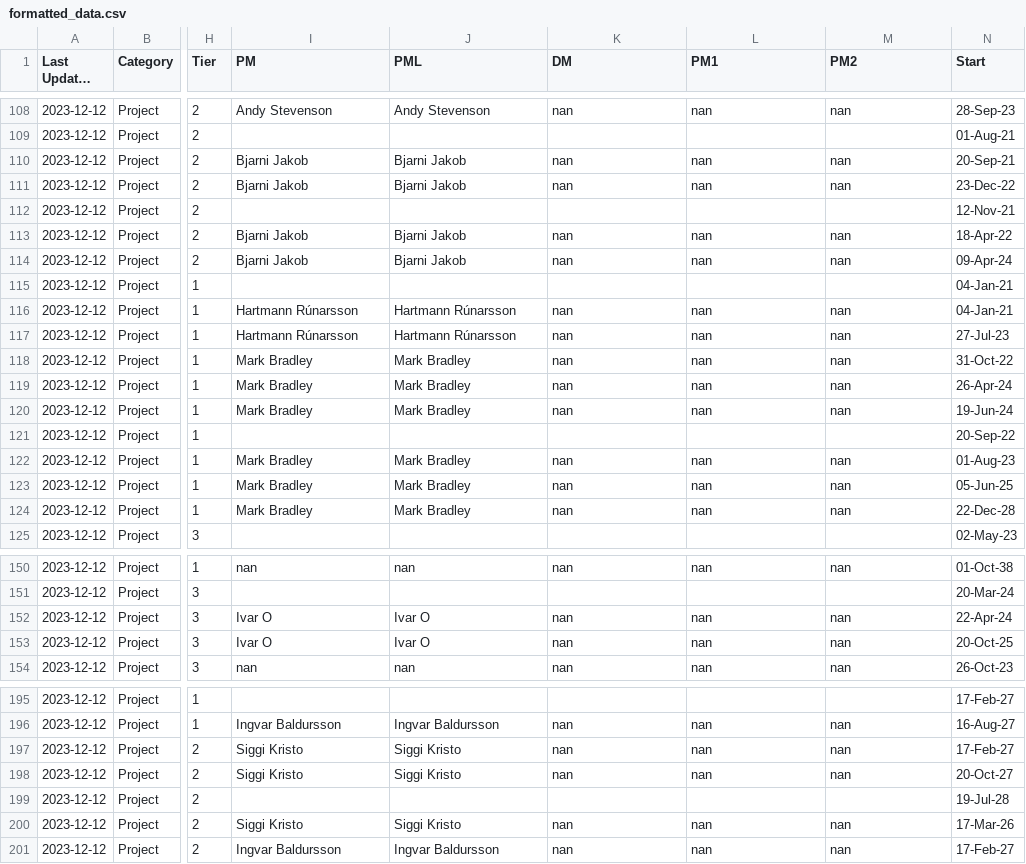
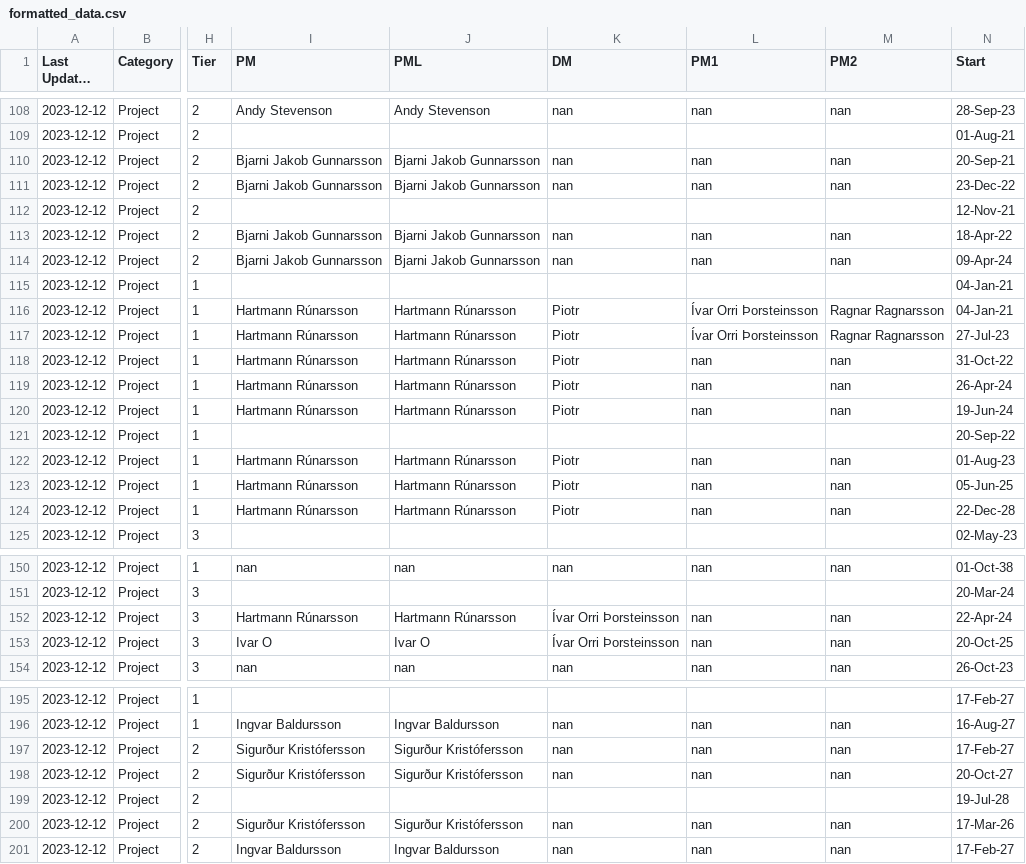
Before and after one commit to egillkari/Dash_ProjectsTimeline, a CSV file: formatted_data.csv, drawn as a sheet; only a part is shown, gaps mark what is left out; long unchanged cells end in …; the diff covers the shown part only; the diff names each change by its address in the sheet, - before the commit and + after, or states it on an @@ line.

```diff
--- a/formatted_data.csv
+++ b/formatted_data.csv
-I110:I111 (PM): Bjarni Jakob
+I110:I111 (PM): Bjarni Jakob Gunnarsson
-J110:J111 (PML): Bjarni Jakob
+J110:J111 (PML): Bjarni Jakob Gunnarsson
-I113:I114 (PM): Bjarni Jakob
+I113:I114 (PM): Bjarni Jakob Gunnarsson
-J113:J114 (PML): Bjarni Jakob
+J113:J114 (PML): Bjarni Jakob Gunnarsson
-K116:K120 (DM): nan
+K116:K120 (DM): Piotr
-L116:L117 (PM1): nan
+L116:L117 (PM1): Ívar Orri Þorsteinsson
-M116:M117 (PM2): nan
+M116:M117 (PM2): Ragnar Ragnarsson
-I118:I120 (PM): Mark Bradley
+I118:I120 (PM): Hartmann Rúnarsson
-J118:J120 (PML): Mark Bradley
+J118:J120 (PML): Hartmann Rúnarsson
-I122:I124 (PM): Mark Bradley
+I122:I124 (PM): Hartmann Rúnarsson
-J122:J124 (PML): Mark Bradley
+J122:J124 (PML): Hartmann Rúnarsson
-K122:K124 (DM): nan
+K122:K124 (DM): Piotr
-I152 (PM): Ivar O
+I152 (PM): Hartmann Rúnarsson
-J152 (PML): Ivar O
+J152 (PML): Hartmann Rúnarsson
-K152:K153 (DM): nan
+K152:K153 (DM): Ívar Orri Þorsteinsson
-I197:I198 (PM): Siggi Kristo
+I197:I198 (PM): Sigurður Kristófersson
-J197:J198 (PML): Siggi Kristo
+J197:J198 (PML): Sigurður Kristófersson
-I200 (PM): Siggi Kristo
+I200 (PM): Sigurður Kristófersson
-J200 (PML): Siggi Kristo
+J200 (PML): Sigurður Kristófersson
```
Also changed, not shown: 108 edited cells elsewhere in this file, 1 other file.
